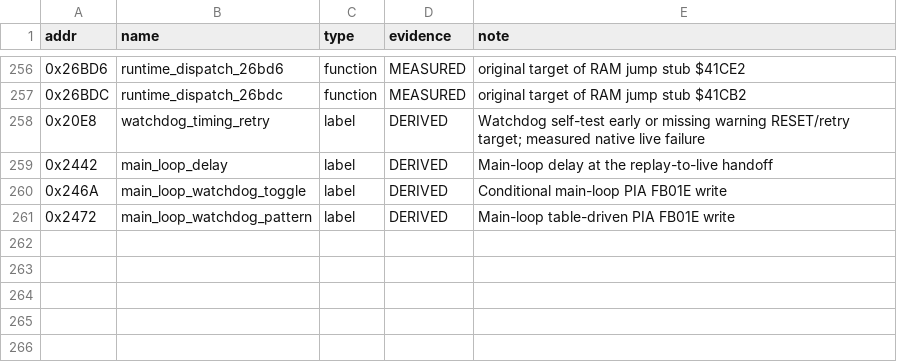
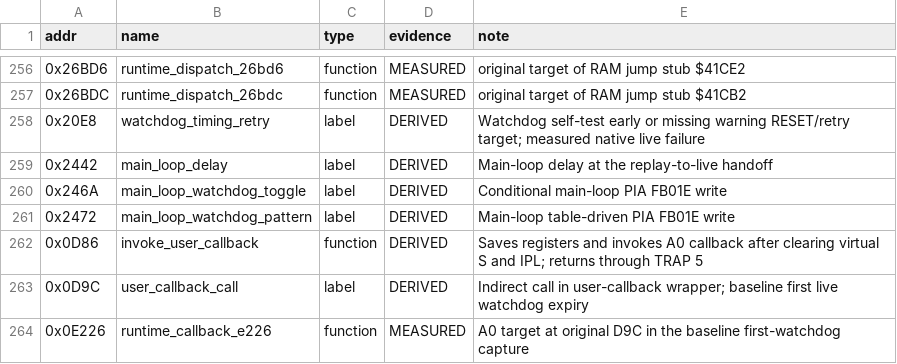
Before and after one commit to Vesuri/raypokeri, a CSV file: disasm/symbols.csv, drawn as a sheet; only a part is shown, gaps mark what is left out; the diff names each change by its address in the sheet, - before the commit and + after, or states it on an @@ line.

Commit message:
Record isolated watchdog expiries and verified full native boot outputs

```diff
--- a/disasm/symbols.csv
+++ b/disasm/symbols.csv
+row 262: 0x0D86 | invoke_user_callback | function | DERIVED | Saves registers and invokes A0 callback after clearing virtual S and IPL; returns through TRAP 5
+row 263: 0x0D9C | user_callback_call | label | DERIVED | Indirect call in user-callback wrapper; baseline first live watchdog expiry
+row 264: 0x0E226 | runtime_callback_e226 | function | MEASURED | A0 target at original D9C in the baseline first-watchdog capture
```
Also changed, not shown: ghidra_scripts/entrypoints.csv, 4 other files.
